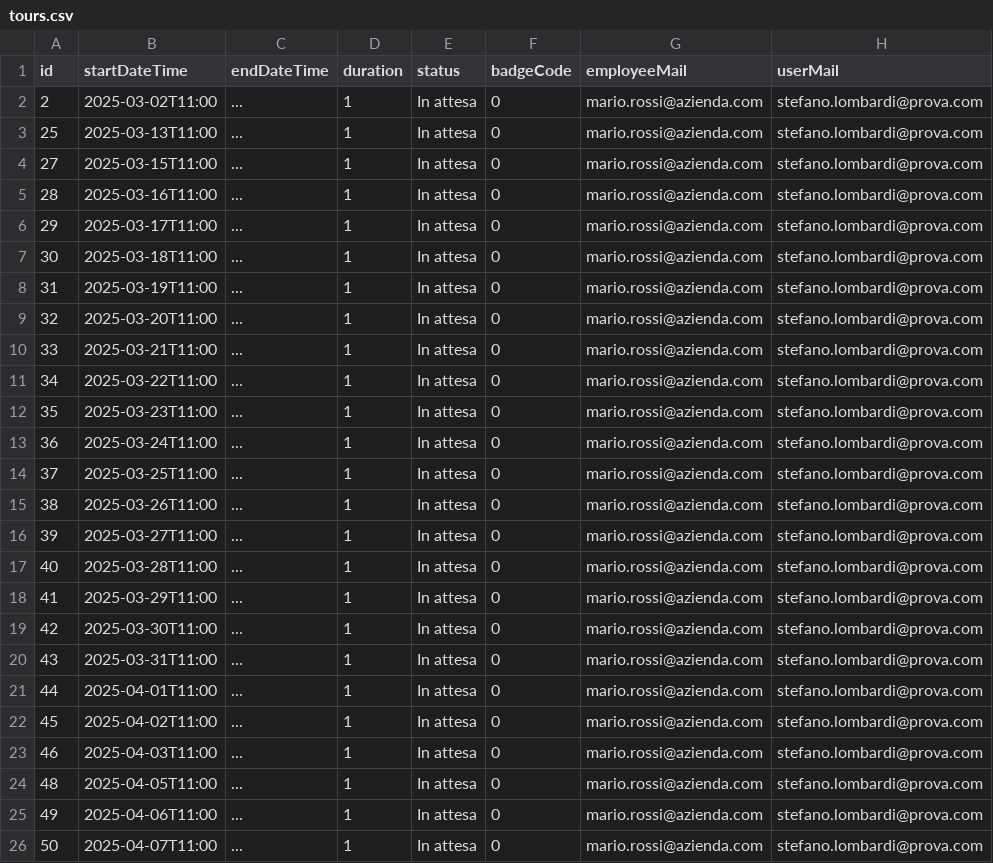
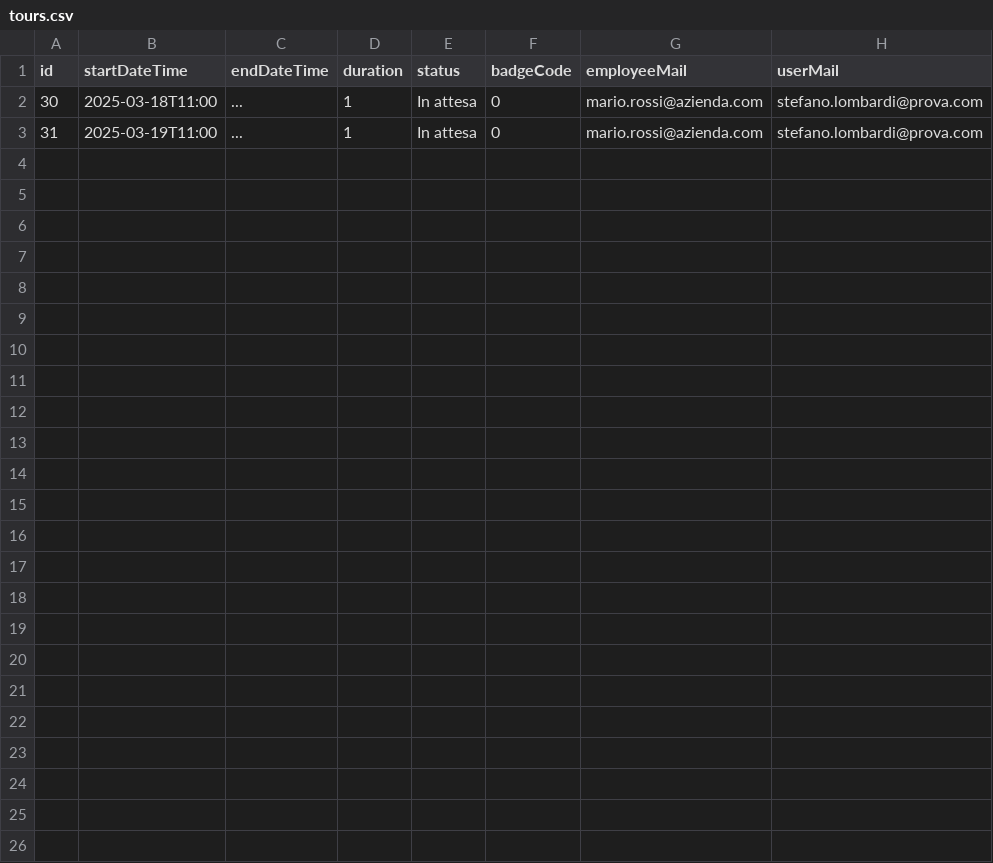
Before and after one commit to sofiapalme/InfoDrive---Gruppo-4, a CSV file: files/tours.csv, drawn as a sheet.

```diff
--- a/files/tours.csv
+++ b/files/tours.csv
@@ -1,26 +1,3 @@
 id;startDateTime;endDateTime;duration;status;badgeCode;employeeMail;userMail
-2;2025-03-02T11:00; ... ;1;In attesa;0;mario.rossi@azienda.com;stefano.lombardi@prova.com
-25;2025-03-13T11:00; ... ;1;In attesa;0;mario.rossi@azienda.com;stefano.lombardi@prova.com
-27;2025-03-15T11:00; ... ;1;In attesa;0;mario.rossi@azienda.com;stefano.lombardi@prova.com
-28;2025-03-16T11:00; ... ;1;In attesa;0;mario.rossi@azienda.com;stefano.lombardi@prova.com
-29;2025-03-17T11:00; ... ;1;In attesa;0;mario.rossi@azienda.com;stefano.lombardi@prova.com
 30;2025-03-18T11:00; ... ;1;In attesa;0;mario.rossi@azienda.com;stefano.lombardi@prova.com
 31;2025-03-19T11:00; ... ;1;In attesa;0;mario.rossi@azienda.com;stefano.lombardi@prova.com
-32;2025-03-20T11:00; ... ;1;In attesa;0;mario.rossi@azienda.com;stefano.lombardi@prova.com
-33;2025-03-21T11:00; ... ;1;In attesa;0;mario.rossi@azienda.com;stefano.lombardi@prova.com
-34;2025-03-22T11:00; ... ;1;In attesa;0;mario.rossi@azienda.com;stefano.lombardi@prova.com
-35;2025-03-23T11:00; ... ;1;In attesa;0;mario.rossi@azienda.com;stefano.lombardi@prova.com
-36;2025-03-24T11:00; ... ;1;In attesa;0;mario.rossi@azienda.com;stefano.lombardi@prova.com
-37;2025-03-25T11:00; ... ;1;In attesa;0;mario.rossi@azienda.com;stefano.lombardi@prova.com
-38;2025-03-26T11:00; ... ;1;In attesa;0;mario.rossi@azienda.com;stefano.lombardi@prova.com
-39;2025-03-27T11:00; ... ;1;In attesa;0;mario.rossi@azienda.com;stefano.lombardi@prova.com
-40;2025-03-28T11:00; ... ;1;In attesa;0;mario.rossi@azienda.com;stefano.lombardi@prova.com
-41;2025-03-29T11:00; ... ;1;In attesa;0;mario.rossi@azienda.com;stefano.lombardi@prova.com
-42;2025-03-30T11:00; ... ;1;In attesa;0;mario.rossi@azienda.com;stefano.lombardi@prova.com
-43;2025-03-31T11:00; ... ;1;In attesa;0;mario.rossi@azienda.com;stefano.lombardi@prova.com
-44;2025-04-01T11:00; ... ;1;In attesa;0;mario.rossi@azienda.com;stefano.lombardi@prova.com
-45;2025-04-02T11:00; ... ;1;In attesa;0;mario.rossi@azienda.com;stefano.lombardi@prova.com
-46;2025-04-03T11:00; ... ;1;In attesa;0;mario.rossi@azienda.com;stefano.lombardi@prova.com
-48;2025-04-05T11:00; ... ;1;In attesa;0;mario.rossi@azienda.com;stefano.lombardi@prova.com
-49;2025-04-06T11:00; ... ;1;In attesa;0;mario.rossi@azienda.com;stefano.lombardi@prova.com
-50;2025-04-07T11:00; ... ;1;In attesa;0;mario.rossi@azienda.com;stefano.lombardi@prova.com
```
Also changed, not shown: 3 other files.
